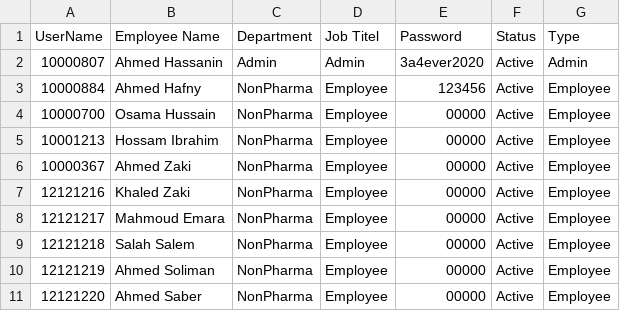
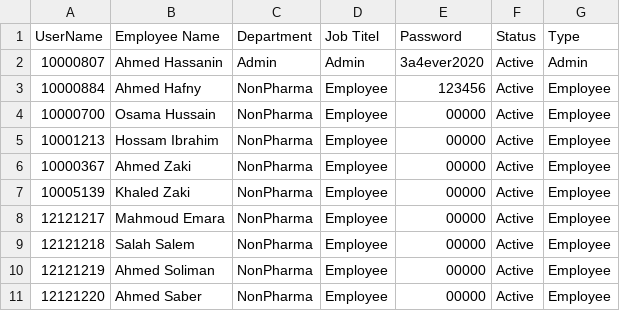
Before and after one commit to sysorapro/warehouse-scanner-Data, a CSV file: users.csv, drawn as a sheet.

Commit message:
Update users.csv

```diff
--- a/users.csv
+++ b/users.csv
@@ -6,3 +6,3 @@ UserName,Employee Name,Department,Job Titel,Password,Status,Type
 10000367,Ahmed Zaki,NonPharma,Employee,00000,Active,Employee
-12121216,Khaled Zaki,NonPharma,Employee,00000,Active,Employee
+10005139,Khaled Zaki,NonPharma,Employee,00000,Active,Employee
 12121217,Mahmoud Emara,NonPharma,Employee,00000,Active,Employee
```
